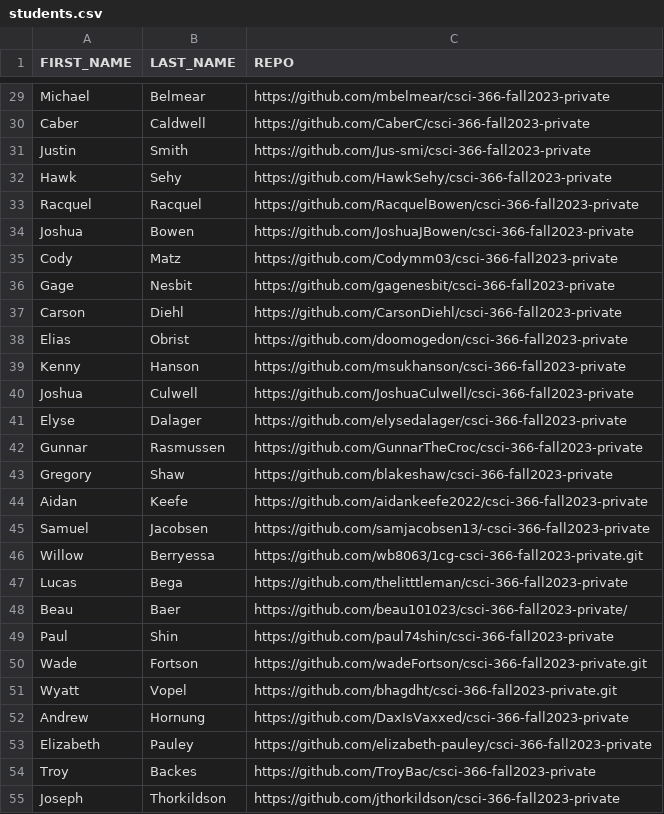
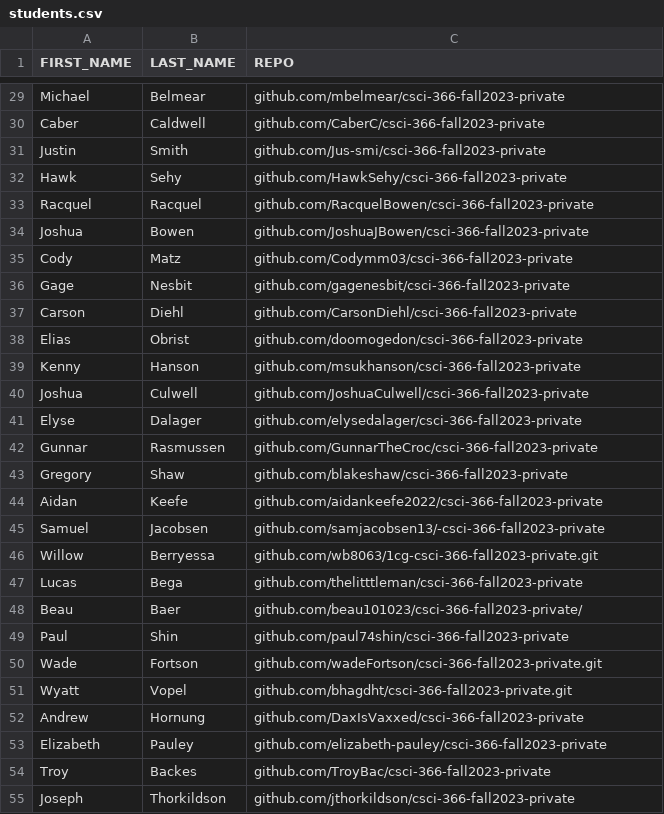
Before and after one commit to AidanRas/csci-366-fall2023-private, a CSV file: grading/scripts/students.csv, drawn as a sheet; only a part is shown, gaps mark what is left out; the diff covers the shown part only; the diff names each change by its address in the sheet, - before the commit and + after, or states it on an @@ line.

```diff
--- a/grading/scripts/students.csv
+++ b/grading/scripts/students.csv
-C29 (REPO): https://github.com/mbelmear/csci-366-fall2023-private
+C29 (REPO): github.com/mbelmear/csci-366-fall2023-private
-C30 (REPO): https://github.com/CaberC/csci-366-fall2023-private
+C30 (REPO): github.com/CaberC/csci-366-fall2023-private
-C31 (REPO): https://github.com/Jus-smi/csci-366-fall2023-private
+C31 (REPO): github.com/Jus-smi/csci-366-fall2023-private
-C32 (REPO): https://github.com/HawkSehy/csci-366-fall2023-private
+C32 (REPO): github.com/HawkSehy/csci-366-fall2023-private
-C33 (REPO): https://github.com/RacquelBowen/csci-366-fall2023-private
+C33 (REPO): github.com/RacquelBowen/csci-366-fall2023-private
-C34 (REPO): https://github.com/JoshuaJBowen/csci-366-fall2023-private
+C34 (REPO): github.com/JoshuaJBowen/csci-366-fall2023-private
-C35 (REPO): https://github.com/Codymm03/csci-366-fall2023-private
+C35 (REPO): github.com/Codymm03/csci-366-fall2023-private
-C36 (REPO): https://github.com/gagenesbit/csci-366-fall2023-private
+C36 (REPO): github.com/gagenesbit/csci-366-fall2023-private
-C37 (REPO): https://github.com/CarsonDiehl/csci-366-fall2023-private
+C37 (REPO): github.com/CarsonDiehl/csci-366-fall2023-private
-C38 (REPO): https://github.com/doomogedon/csci-366-fall2023-private
+C38 (REPO): github.com/doomogedon/csci-366-fall2023-private
-C39 (REPO): https://github.com/msukhanson/csci-366-fall2023-private
+C39 (REPO): github.com/msukhanson/csci-366-fall2023-private
-C40 (REPO): https://github.com/JoshuaCulwell/csci-366-fall2023-private
+C40 (REPO): github.com/JoshuaCulwell/csci-366-fall2023-private
-C41 (REPO): https://github.com/elysedalager/csci-366-fall2023-private
+C41 (REPO): github.com/elysedalager/csci-366-fall2023-private
-C42 (REPO): https://github.com/GunnarTheCroc/csci-366-fall2023-private
+C42 (REPO): github.com/GunnarTheCroc/csci-366-fall2023-private
-C43 (REPO): https://github.com/blakeshaw/csci-366-fall2023-private
+C43 (REPO): github.com/blakeshaw/csci-366-fall2023-private
-C44 (REPO): https://github.com/aidankeefe2022/csci-366-fall2023-private
+C44 (REPO): github.com/aidankeefe2022/csci-366-fall2023-private
-C45 (REPO): https://github.com/samjacobsen13/-csci-366-fall2023-private
+C45 (REPO): github.com/samjacobsen13/-csci-366-fall2023-private
-C46 (REPO): https://github.com/wb8063/1cg-csci-366-fall2023-private.git
+C46 (REPO): github.com/wb8063/1cg-csci-366-fall2023-private.git
-C47 (REPO): https://github.com/thelitttleman/csci-366-fall2023-private
+C47 (REPO): github.com/thelitttleman/csci-366-fall2023-private
-C48 (REPO): https://github.com/beau101023/csci-366-fall2023-private/
+C48 (REPO): github.com/beau101023/csci-366-fall2023-private/
-C49 (REPO): https://github.com/paul74shin/csci-366-fall2023-private
+C49 (REPO): github.com/paul74shin/csci-366-fall2023-private
-C50 (REPO): https://github.com/wadeFortson/csci-366-fall2023-private.git
+C50 (REPO): github.com/wadeFortson/csci-366-fall2023-private.git
-C51 (REPO): https://github.com/bhagdht/csci-366-fall2023-private.git
+C51 (REPO): github.com/bhagdht/csci-366-fall2023-private.git
-C52 (REPO): https://github.com/DaxIsVaxxed/csci-366-fall2023-private
+C52 (REPO): github.com/DaxIsVaxxed/csci-366-fall2023-private
-C53 (REPO): https://github.com/elizabeth-pauley/csci-366-fall2023-private
+C53 (REPO): github.com/elizabeth-pauley/csci-366-fall2023-private
-C54 (REPO): https://github.com/TroyBac/csci-366-fall2023-private
+C54 (REPO): github.com/TroyBac/csci-366-fall2023-private
-C55 (REPO): https://github.com/jthorkildson/csci-366-fall2023-private
+C55 (REPO): github.com/jthorkildson/csci-366-fall2023-private
```
Also changed, not shown: 38 edited cells elsewhere in this file.
